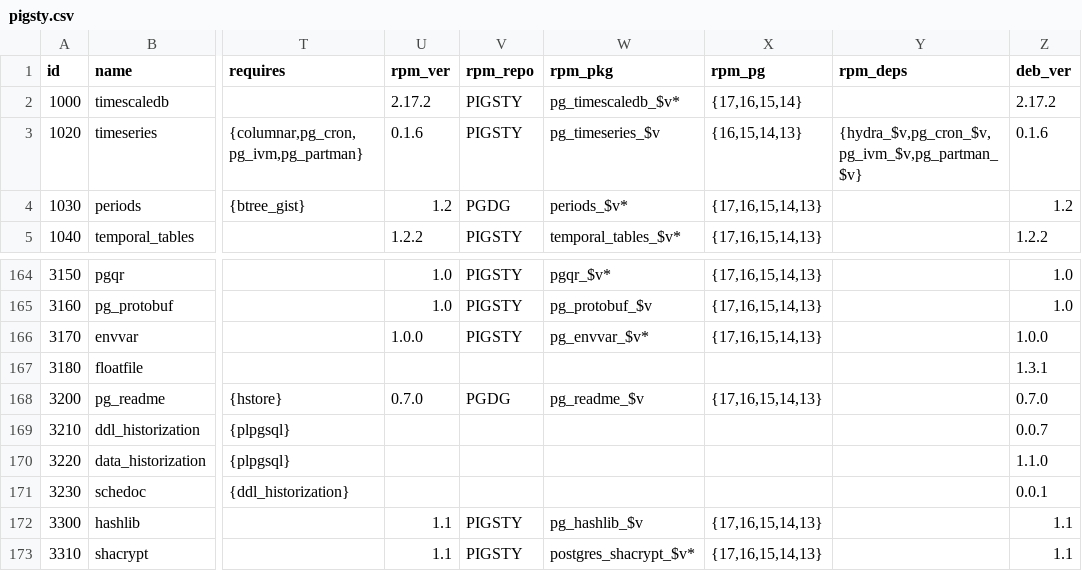
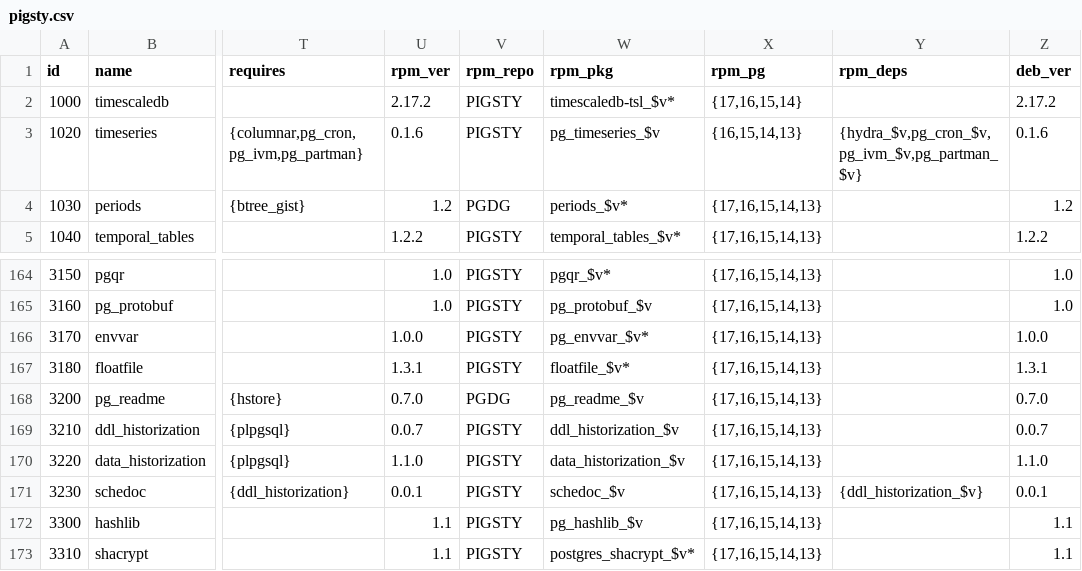
Before and after one commit to pgsty/pig, a CSV file: cli/ext/assets/pigsty.csv, drawn as a sheet; only a part is shown, gaps mark what is left out; the diff covers the shown part only; the diff names each change by its address in the sheet, - before the commit and + after, or states it on an @@ line.

```diff
--- a/cli/ext/assets/pigsty.csv
+++ b/cli/ext/assets/pigsty.csv
-W2 (rpm_pkg): pg_timescaledb_$v*
+W2 (rpm_pkg): timescaledb-tsl_$v*
-U167 (rpm_ver): (empty)
+U167 (rpm_ver): 1.3.1
-V167 (rpm_repo): (empty)
+V167 (rpm_repo): PIGSTY
-W167 (rpm_pkg): (empty)
+W167 (rpm_pkg): floatfile_$v*
-X167 (rpm_pg): (empty)
+X167 (rpm_pg): {17,16,15,14,13}
-U169 (rpm_ver): (empty)
+U169 (rpm_ver): 0.0.7
-V169:V171 (rpm_repo): (empty)
+V169:V171 (rpm_repo): PIGSTY
-W169 (rpm_pkg): (empty)
+W169 (rpm_pkg): ddl_historization_$v
-X169:X171 (rpm_pg): (empty)
+X169:X171 (rpm_pg): {17,16,15,14,13}
-U170 (rpm_ver): (empty)
+U170 (rpm_ver): 1.1.0
-W170 (rpm_pkg): (empty)
+W170 (rpm_pkg): data_historization_$v
-U171 (rpm_ver): (empty)
+U171 (rpm_ver): 0.0.1
-W171 (rpm_pkg): (empty)
+W171 (rpm_pkg): schedoc_$v
-Y171 (rpm_deps): (empty)
+Y171 (rpm_deps): {ddl_historization_$v}
```
Also changed, not shown: 2 added rows, 1 removed row and 31 edited cells elsewhere in this file, 1 other file.
